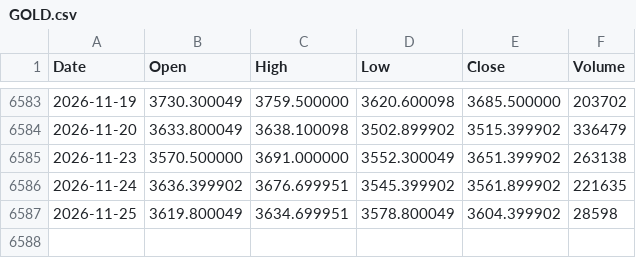
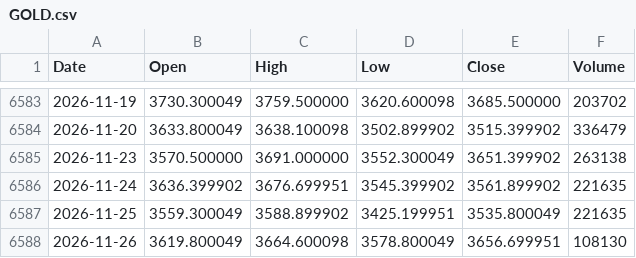
Before and after one commit to LynchDyl/Trading-, a CSV file: data/GOLD.csv, drawn as a sheet; only a part is shown, gaps mark what is left out.

```diff
--- a/data/GOLD.csv
+++ b/data/GOLD.csv
@@ -6586,2 +6586,3 @@ Date,Open,High,Low,Close,Volume
 2026-11-24,3636.399902,3676.699951,3545.399902,3561.899902,221635
-2026-11-25,3619.800049,3634.699951,3578.800049,3604.399902,28598
+2026-11-25,3559.300049,3588.899902,3425.199951,3535.800049,221635
+2026-11-26,3619.800049,3664.600098,3578.800049,3656.699951,108130
```
Also changed, not shown: data/BTC.csv, data/DBC.csv, 19 other files.
